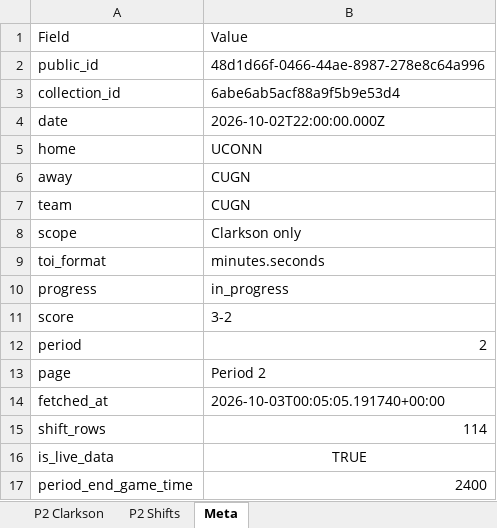
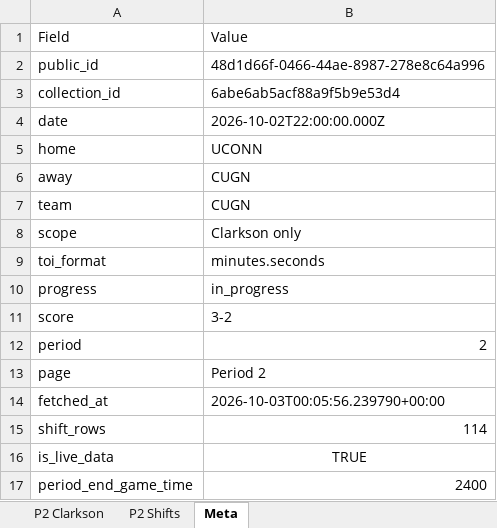
Before and after one commit to emilyfehr99/clarkson-toi-live, an Excel workbook: clarkson_intermission_toi_48d1d66f-0466-44ae-8987-278e8c64a996_p2.xlsx, sheet Meta, drawn as a sheet; values as stored, in another font and other column widths than the file's, no borders; the diff names each change by its address in the sheet, - before the commit and + after, or states it on an @@ line.

Commit message:
Publish intermission Period TOI workbook

```diff
--- a/clarkson_intermission_toi_48d1d66f-0466-44ae-8987-278e8c64a996_p2.xlsx (sheet Meta)
+++ b/clarkson_intermission_toi_48d1d66f-0466-44ae-8987-278e8c64a996_p2.xlsx (sheet Meta)
-B14: 2026-10-03T00:05:05.191740+00:00
+B14: 2026-10-03T00:05:56.239790+00:00
```
Also changed, not shown: 2 other files.
